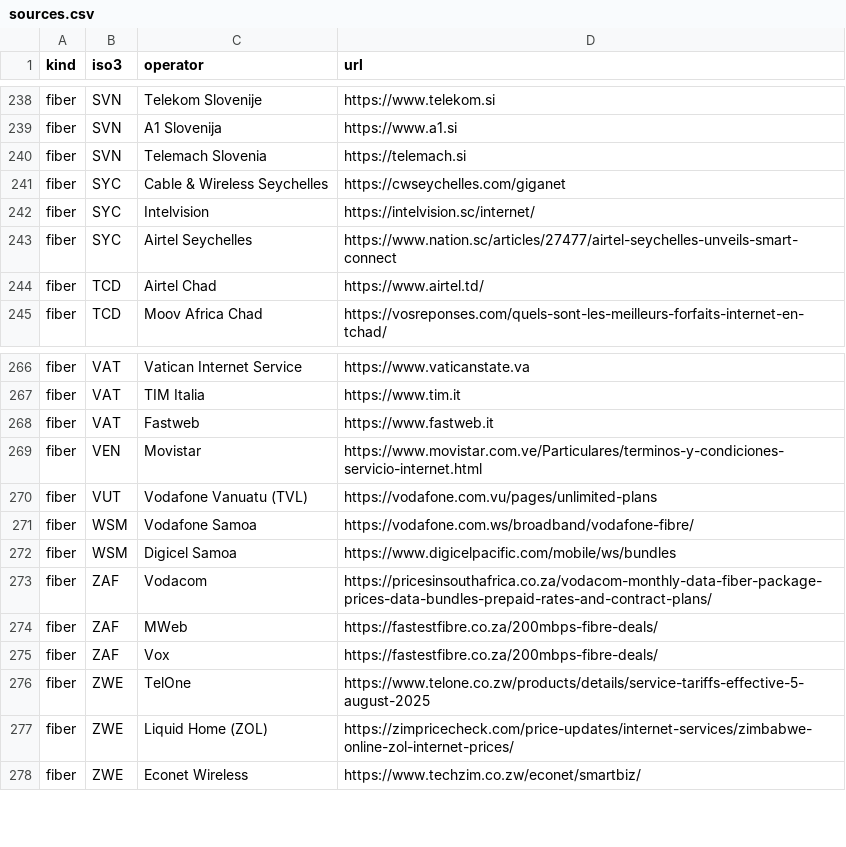
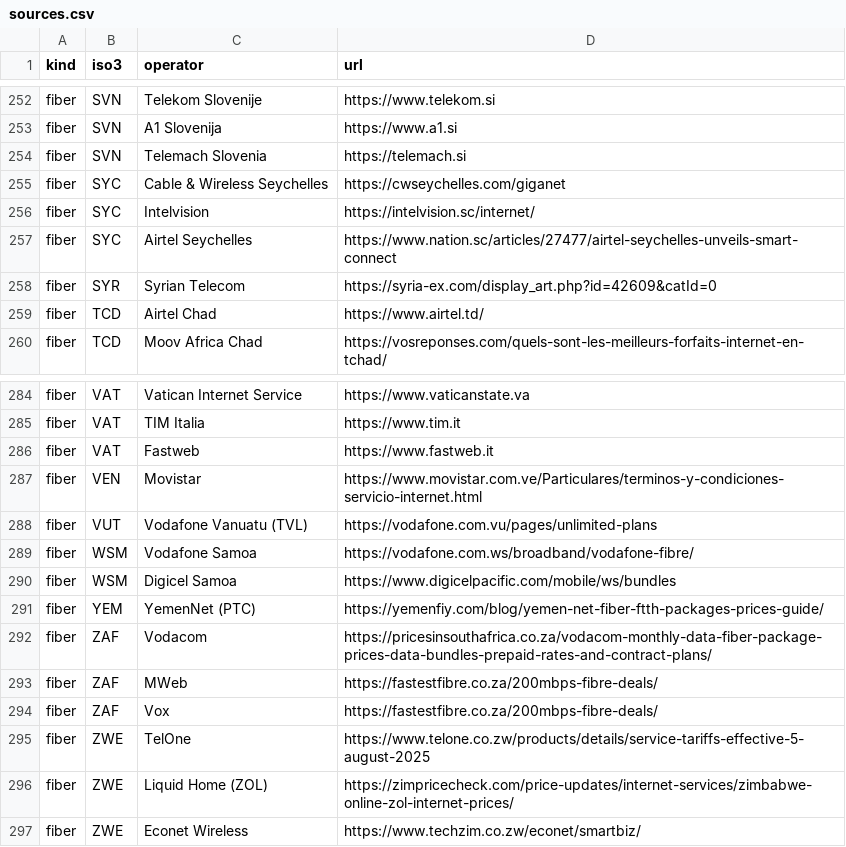
Before and after one commit to 24bit192kHz/internet-scam-study, a CSV file: docs/data/sources.csv, drawn as a sheet; only a part is shown, gaps mark what is left out; the diff covers the shown part only; the diff names each change by its address in the sheet, - before the commit and + after, or states it on an @@ line.

Commit message:
Arab fiber gaps filled: 42 rows 22/22 countries

```diff
--- a/docs/data/sources.csv
+++ b/docs/data/sources.csv
+row 258: fiber | SYR | Syrian Telecom | https://syria-ex.com/display_art.php?id=42609&catId=0
+row 291: fiber | YEM | YemenNet (PTC) | https://yemenfiy.com/blog/yemen-net-fiber-ftth-packages-prices-guide/
```
Also changed, not shown: 17 added rows elsewhere in this file, docs/data/fiber_country.csv, 4 other files.
